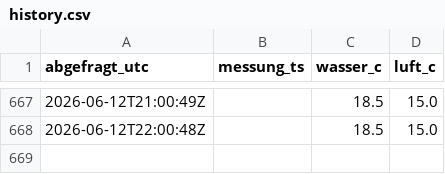
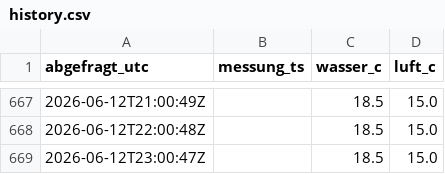
Before and after one commit to djackyll/panoramabad, a CSV file: history.csv, drawn as a sheet; only a part is shown, gaps mark what is left out; the diff names each change by its address in the sheet, - before the commit and + after, or states it on an @@ line.

```diff
--- a/history.csv
+++ b/history.csv
+row 669: 2026-06-12T23:00:47Z |  | 18.5 | 15.0
```
Also changed, not shown: 1 other file.
